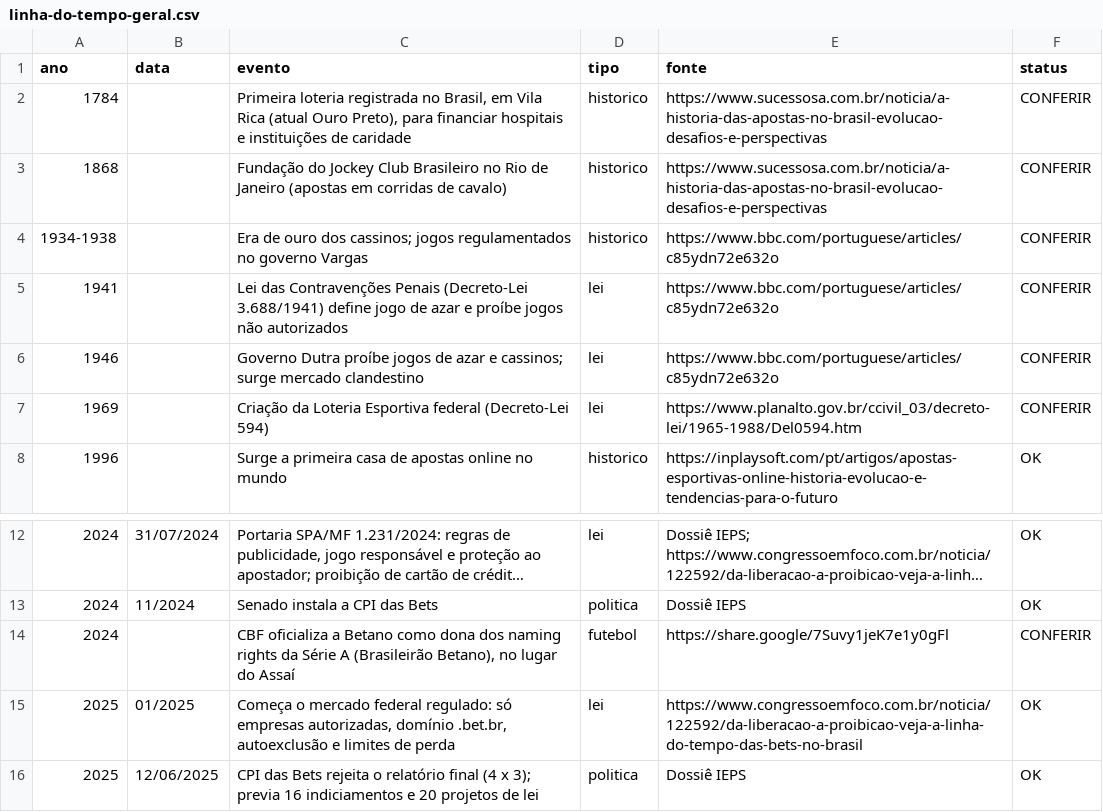
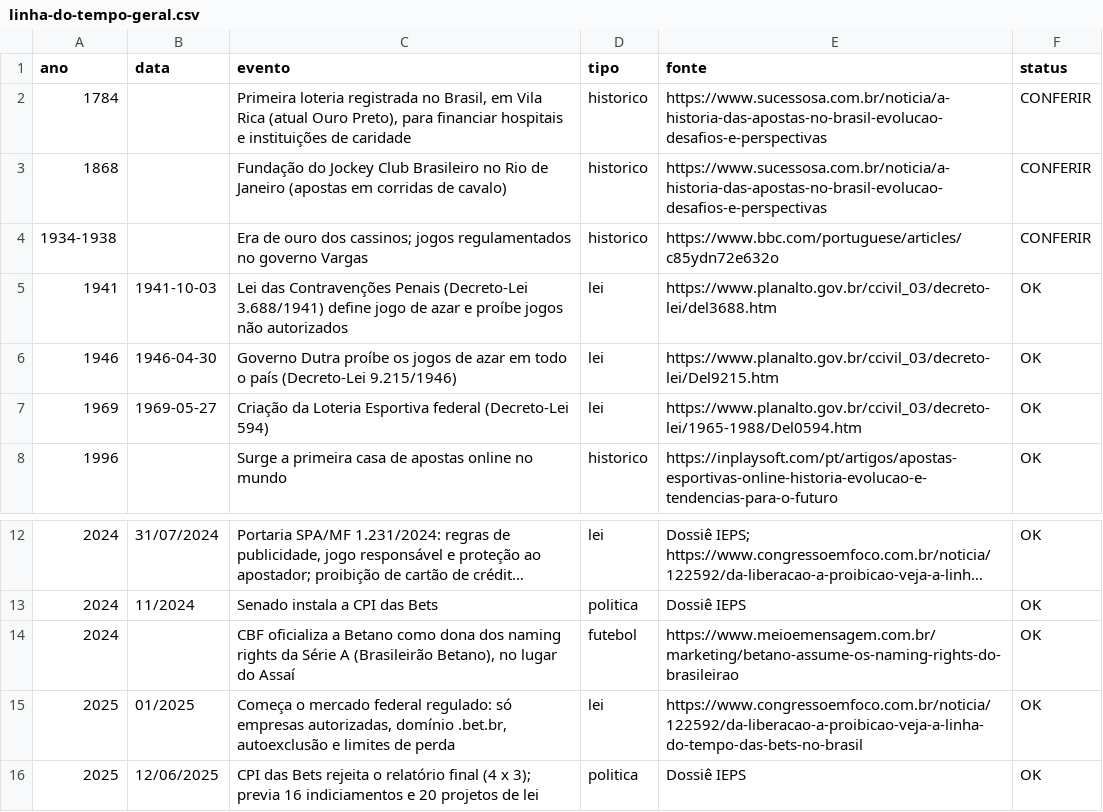
Before and after one commit to julianaserafims/innovative-data-driven-narratives-2026-2, a CSV file: data/linha-do-tempo-geral.csv, drawn as a sheet; only a part is shown, gaps mark what is left out; long unchanged cells end in ….

```diff
--- a/data/linha-do-tempo-geral.csv
+++ b/data/linha-do-tempo-geral.csv
@@ -4,5 +4,5 @@ ano,data,evento,tipo,fonte,status
 1934-1938,,"Era de ouro dos cassinos; jogos regulamentados no governo Vargas",historico,https://www.bbc.com/portuguese/articles/c85ydn72e632o,CONFERIR
-1941,,"Lei das Contravenções Penais (Decreto-Lei 3.688/1941) define jogo de azar e proíbe jogos não autorizados",lei,https://www.bbc.com/portuguese/articles/c85ydn72e632o,CONFERIR
-1946,,"Governo Dutra proíbe jogos de azar e cassinos; surge mercado clandestino",lei,https://www.bbc.com/portuguese/articles/c85ydn72e632o,CONFERIR
-1969,,"Criação da Loteria Esportiva federal (Decreto-Lei 594)",lei,https://www.planalto.gov.br/ccivil_03/decreto-lei/1965-1988/Del0594.htm,CONFERIR
+1941,1941-10-03,"Lei das Contravenções Penais (Decreto-Lei 3.688/1941) define jogo de azar e proíbe jogos não autorizados",lei,https://www.planalto.gov.br/ccivil_03/decreto-lei/del3688.htm,OK
+1946,1946-04-30,"Governo Dutra proíbe os jogos de azar em todo o país (Decreto-Lei 9.215/1946)",lei,https://www.planalto.gov.br/ccivil_03/decreto-lei/Del9215.htm,OK
+1969,1969-05-27,"Criação da Loteria Esportiva federal (Decreto-Lei 594)",lei,https://www.planalto.gov.br/ccivil_03/decreto-lei/1965-1988/Del0594.htm,OK
 1996,,"Surge a primeira casa de apostas online no mundo",historico,https://inplaysoft.com/pt/artigos/apostas-esportivas-online-historia-evolucao-e-tendencias-para-o-futuro,OK
@@ -13,3 +13,3 @@ ano,data,evento,tipo,fonte,status
 2024,11/2024,"Senado instala a CPI das Bets",politica,Dossiê IEPS,OK
-2024,,"CBF oficializa a Betano como dona dos naming rights da Série A (Brasileirão Betano), no lugar do Assaí",futebol,https://share.google/7Suvy1jeK7e1y0gFl,CONFERIR
+2024,,"CBF oficializa a Betano como dona dos naming rights da Série A (Brasileirão Betano), no lugar do Assaí",futebol,https://www.meioemensagem.com.br/marketing/betano-assume-os-naming-rights-do-brasileirao,OK
 2025,01/2025,"Começa o mercado federal regulado: só empresas autorizadas, domínio .bet.br, autoexclusão e limites de perda",lei,https://www.congressoemfoco.com.br/noticia/122592/da-liberacao-a-proibicao-veja-a-linha-do-tempo-das-bets-no-brasil,OK
```
Also changed, not shown: data/r2-serie-a-2026.csv, data/r4-naming-rights.csv, 16 other files.
